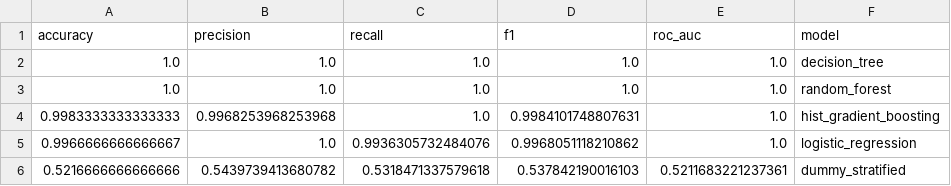
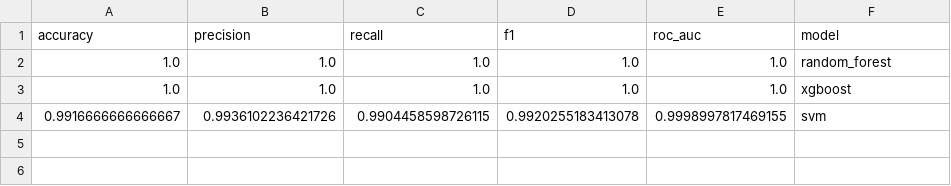
Before and after one commit to pramodgiri2468/FYP_Smart_Irrigation_Tomato, a CSV file: results/pump_leaderboard.csv, drawn as a sheet.

```diff
--- a/results/pump_leaderboard.csv
+++ b/results/pump_leaderboard.csv
@@ -1,6 +1,4 @@
 accuracy,precision,recall,f1,roc_auc,model
-1.0,1.0,1.0,1.0,1.0,decision_tree
 1.0,1.0,1.0,1.0,1.0,random_forest
-0.9983333333333333,0.9968253968253968,1.0,0.9984101748807631,1.0,hist_gradient_boosting
-0.9966666666666667,1.0,0.9936305732484076,0.9968051118210862,1.0,logistic_regression
-0.5216666666666666,0.5439739413680782,0.5318471337579618,0.537842190016103,0.5211683221237361,dummy_stratified
+1.0,1.0,1.0,1.0,1.0,xgboost
+0.9916666666666667,0.9936102236421726,0.9904458598726115,0.9920255183413078,0.9998997817469155,svm
```
Also changed, not shown: results/model_leaderboard.csv, 23 other files.
